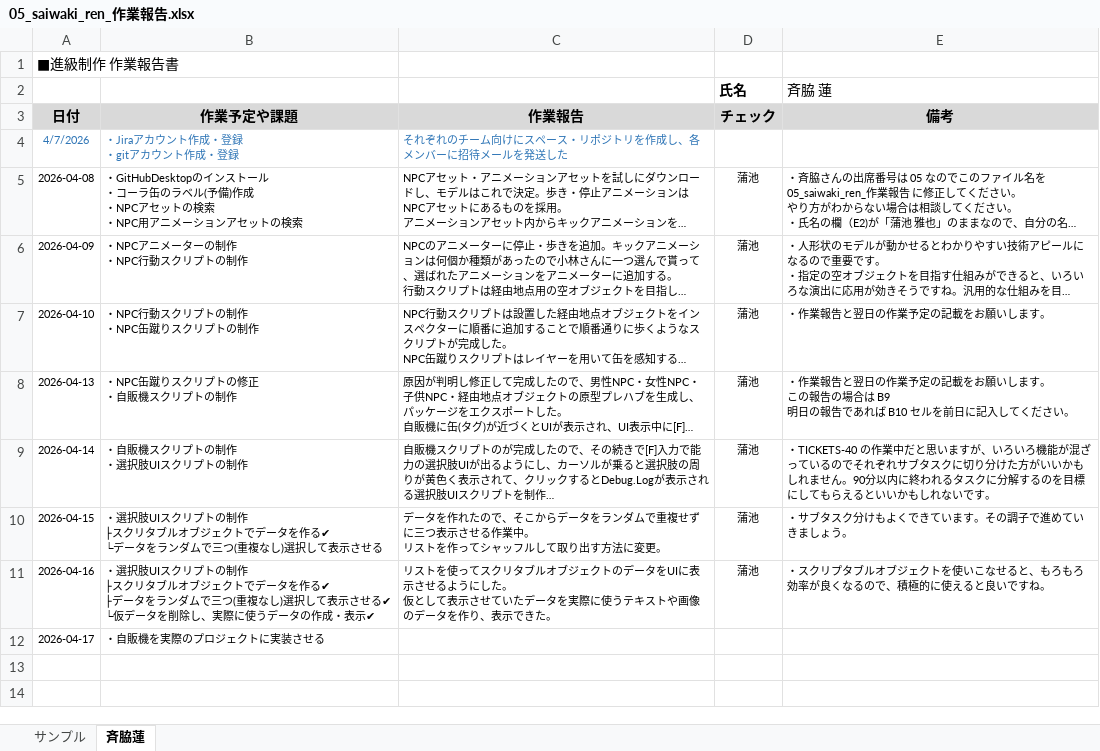
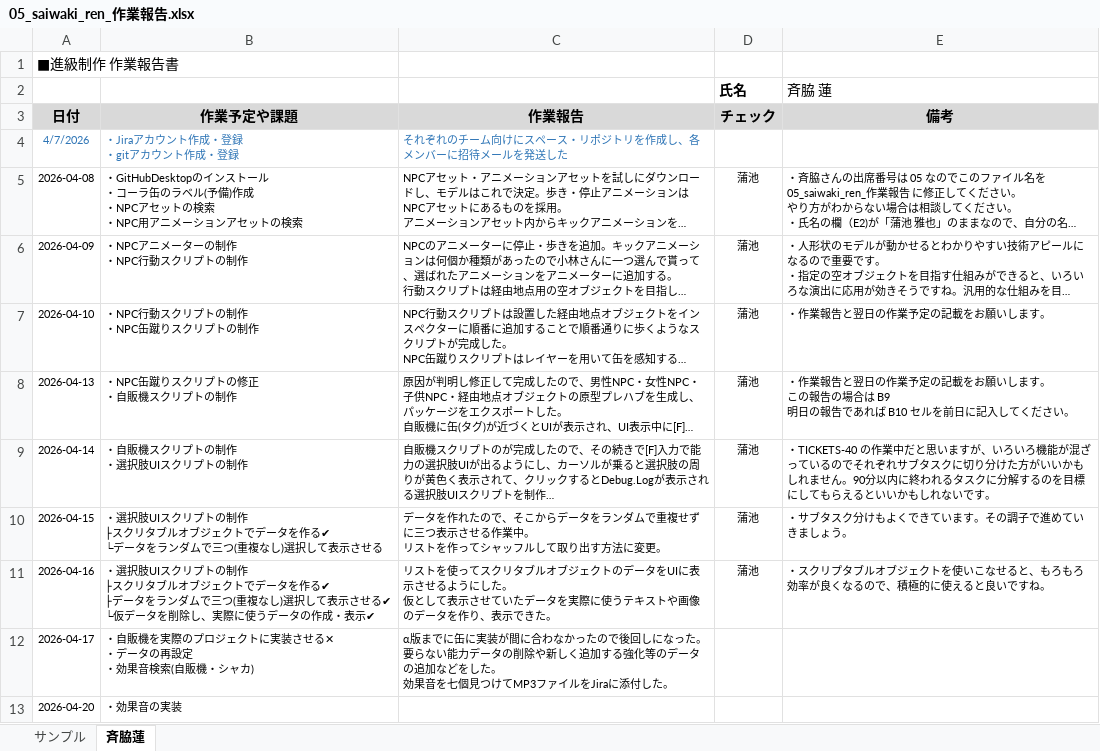
Before and after one commit to MasayaKAMACHI-o-hara/assignment2-uic-tickets, an Excel workbook: Reports/05_saiwaki_ren_作業報告.xlsx, sheet 斉脇蓮, drawn as a sheet; long unchanged cells end in …; values as stored, in another font and other column widths than the file's, no borders; ↵ is a line break in a cell; the diff names each change by its address in the sheet, - before the commit and + after, or states it on an @@ line.

Commit message:
Update 05_saiwaki_ren_作業報告.xlsx

```diff
--- a/Reports/05_saiwaki_ren_作業報告.xlsx (sheet 斉脇蓮)
+++ b/Reports/05_saiwaki_ren_作業報告.xlsx (sheet 斉脇蓮)
-B12 (作業予定や課題): ・自販機を実際のプロジェクトに実装させる
+B12 (作業予定や課題): ・自販機を実際のプロジェクトに実装させる✕ ↵ ・データの再設定 ↵ ・効果音検索(自販機・シャカ)
-C12 (作業報告): (empty)
+C12 (作業報告): α版までに缶に実装が間に合わなかったので後回しになった。 ↵ 要らない能力データの削除や新しく追加する強化等のデータの追加などをした。 ↵ 効果音を七個見つけてMP3ファイルをJiraに添付した。
+row 13: 2026-04-20 | ・効果音の実装
```
